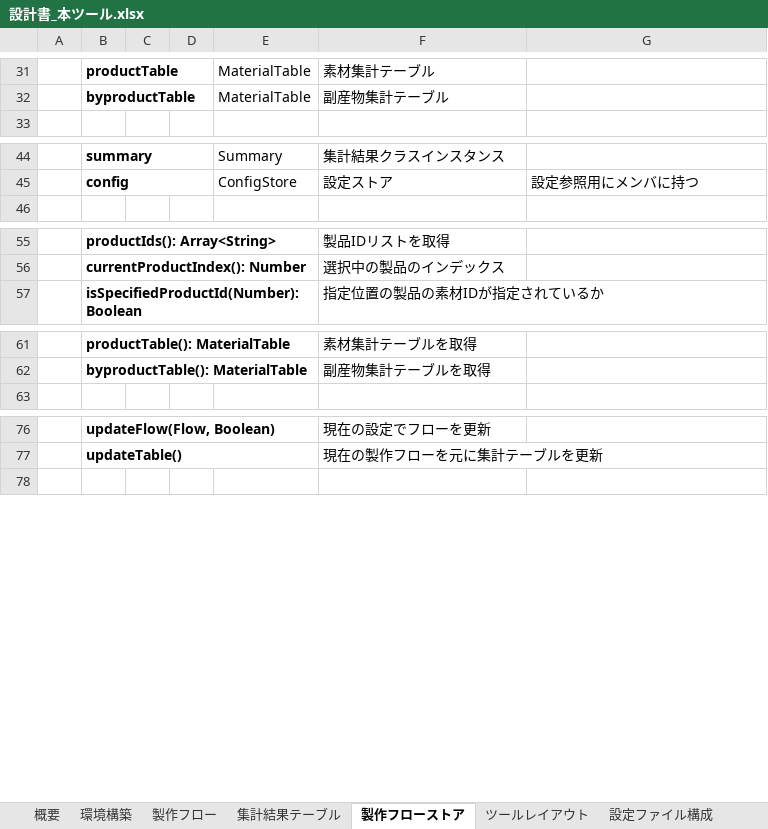
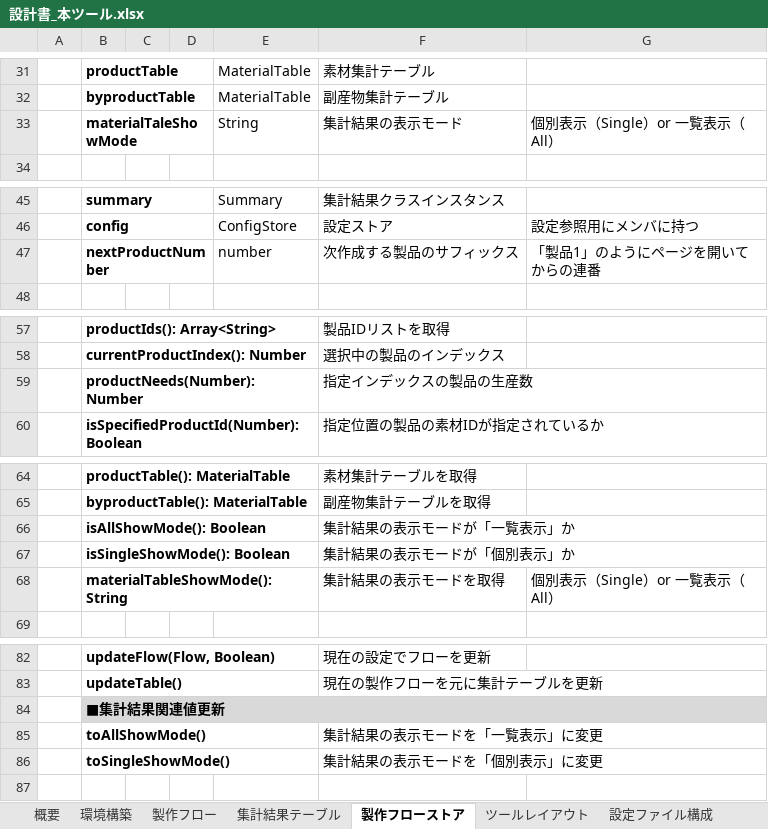
Before and after one commit to kanamechanlover/SatisfactoryFlowSimulator, an Excel workbook: designs/documents/設計書_本ツール.xlsx, sheet 製作フローストア, drawn as a sheet; only a part is shown, gaps mark what is left out; values as stored, in another font and other column widths than the file's, no borders; the diff names each change by its address in the sheet, - before the commit and + after, or states it on an @@ line.

```diff
--- a/designs/documents/設計書_本ツール.xlsx (sheet 製作フローストア)
+++ b/designs/documents/設計書_本ツール.xlsx (sheet 製作フローストア)
+row 33:  | materialTaleShowMode |  |  | String | 集計結果の表示モード | 個別表示（Single）or 一覧表示（All）
+row 47:  | nextProductNumber |  |  | number | 次作成する製品のサフィックス | 「製品1」のようにページを開いてからの連番
+row 59:  | productNeeds(Number): Number |  |  |  | 指定インデックスの製品の生産数
+row 66:  | isAllShowMode(): Boolean |  |  |  | 集計結果の表示モードが「一覧表示」か
+row 67:  | isSingleShowMode(): Boolean |  |  |  | 集計結果の表示モードが「個別表示」か
+row 68:  | materialTableShowMode(): String |  |  |  | 集計結果の表示モードを取得 | 個別表示（Single）or 一覧表示（All）
+row 84:  | ■集計結果関連値更新
+row 85:  | toAllShowMode() |  |  |  | 集計結果の表示モードを「一覧表示」に変更
+row 86:  | toSingleShowMode() |  |  |  | 集計結果の表示モードを「個別表示」に変更
```
Also changed, not shown: sheet ツールレイアウト, charts or pictures, 13 other files.
